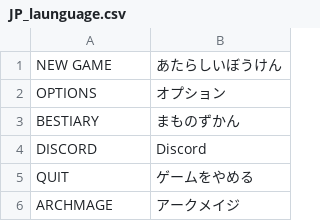
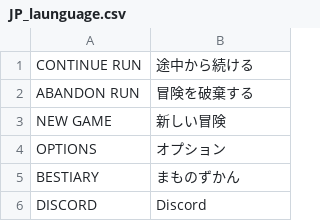
Before and after one commit to FreezeDriedMangos/Rift-Wizard-Universal-API, a CSV file: translations/JP_language/JP_launguage.csv, drawn as a sheet; only a part is shown; the shorter side is filled out with more unchanged rows; the diff covers the shown part only.

```diff
--- a/translations/JP_language/JP_launguage.csv
+++ b/translations/JP_language/JP_launguage.csv
@@ -1,2 +1,4 @@
-NEW GAME	あたらしいぼうけん
+CONTINUE RUN	途中から続ける
+ABANDON RUN	冒険を破棄する
+NEW GAME	新しい冒険
 OPTIONS	オプション
```
Also changed, not shown: 36 added rows elsewhere in this file.
